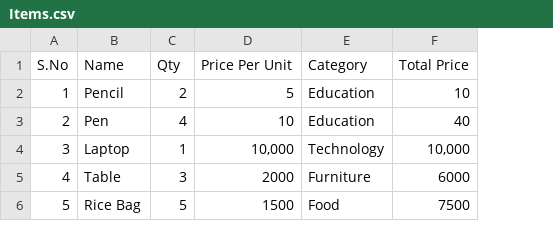
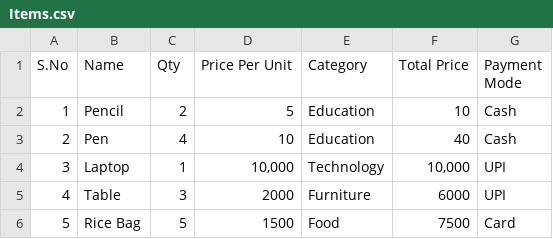
Before and after one commit to whatiseducation1995/ETL_Practise, a CSV file: Items.csv, drawn as a sheet; the diff names each change by its address in the sheet, - before the commit and + after, or states it on an @@ line.

Commit message:
Add files via upload

```diff
--- a/Items.csv
+++ b/Items.csv
+column G (Payment Mode), rows 2-6: Cash | Cash | UPI | UPI | Card
```
